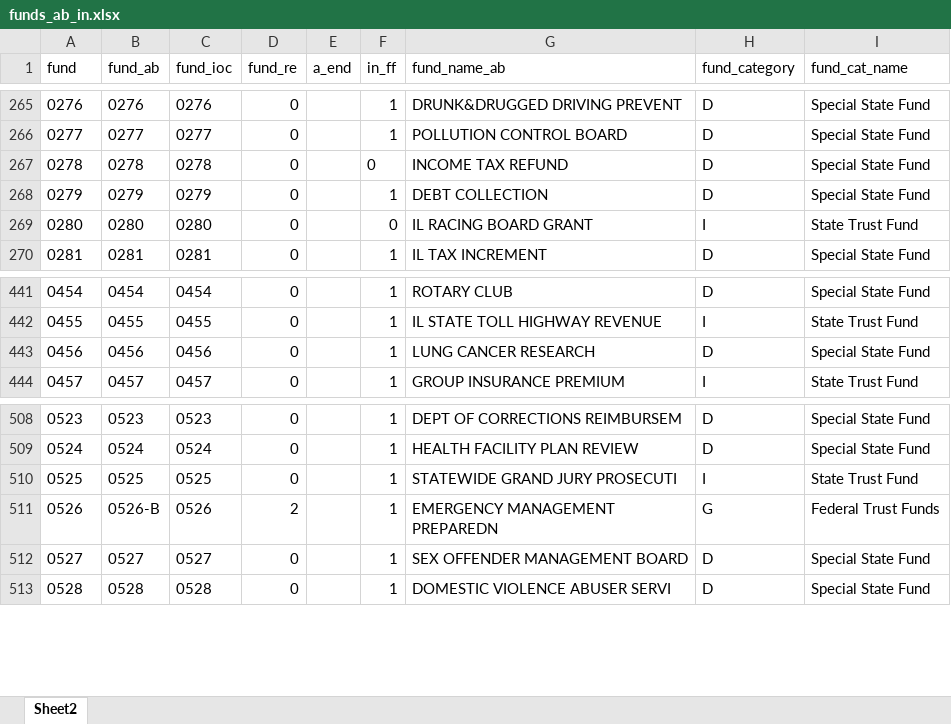
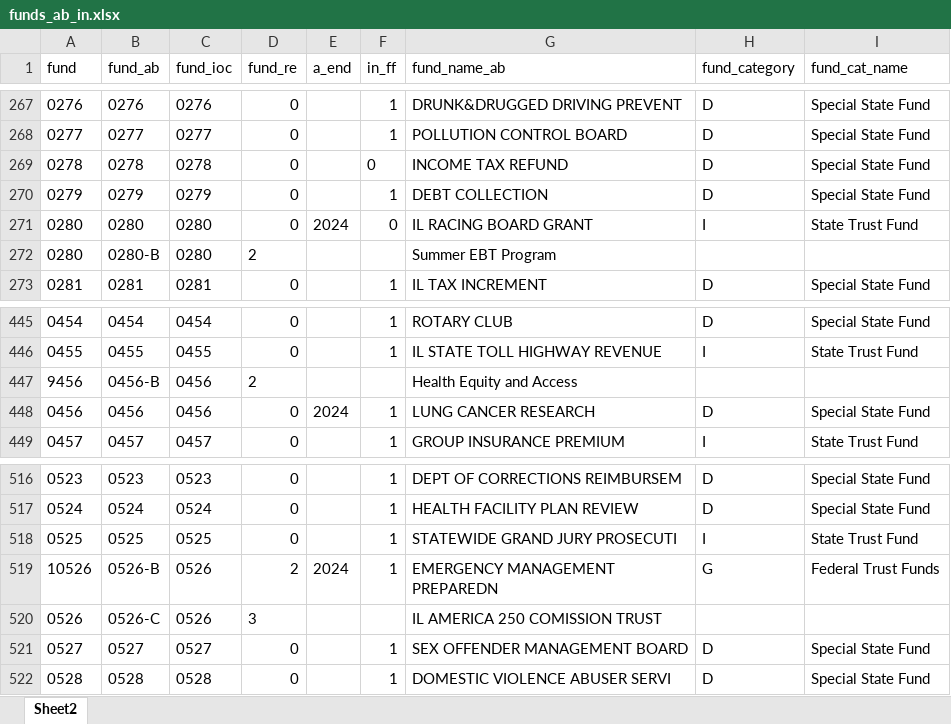
Before and after one commit to AleaWM/Fiscal-Futures, an Excel workbook: inputs/funds_ab_in.xlsx, sheet Sheet2, drawn as a sheet; only a part is shown, gaps mark what is left out; values as stored, in another font and other column widths than the file's, no borders; conditional formats and table styles not drawn; addresses are those after the commit; the diff covers the shown part only; the diff names each change by its address in the sheet, - before the commit and + after, or states it on an @@ line.

Commit message:
added new and reused funds for fy2025. Still needs additional variables (fund category, category name, etc.) added for new and reused funds.

```diff
--- a/inputs/funds_ab_in.xlsx (sheet Sheet2)
+++ b/inputs/funds_ab_in.xlsx (sheet Sheet2)
@@ column A (fund) renumbered between rows 206 and 519 @@
-E271 (a_end): (empty)
+E271 (a_end): 2024
+row 272: 0280 | 0280-B | 0280 | 2 |  |  | Summer EBT Program
+row 447: 9456 | 0456-B | 0456 | 2 |  |  | Health Equity and Access
-E448 (a_end): (empty)
+E448 (a_end): 2024
-E519 (a_end): (empty)
+E519 (a_end): 2024
+row 520: 0526 | 0526-C | 0526 | 3 |  |  | IL AMERICA 250 COMISSION TRUST
```
Also changed, not shown: 6 added rows and 14 edited cells elsewhere in this sheet.
